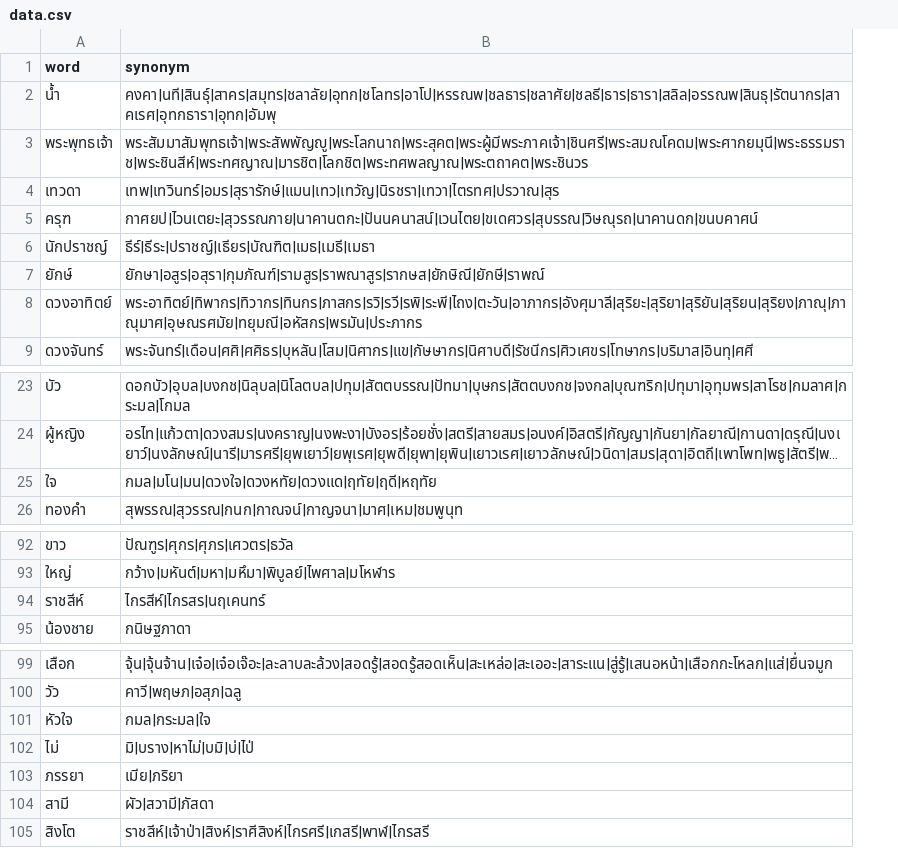
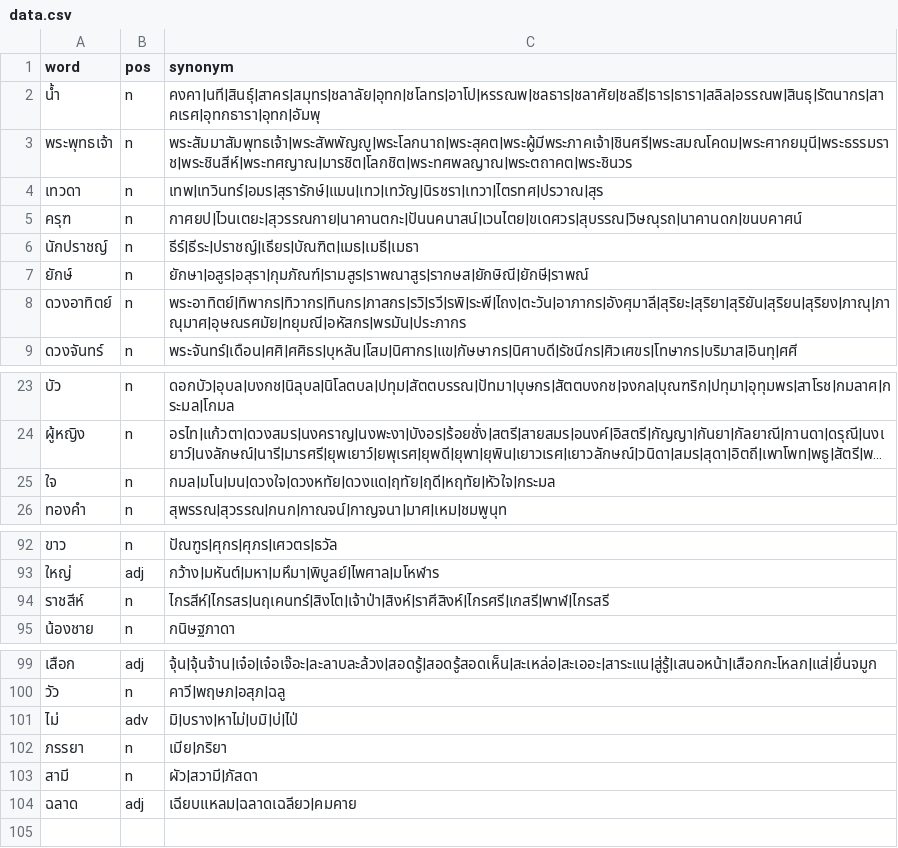
Before and after one commit to PyThaiNLP/thai-synonym, a CSV file: data.csv, drawn as a sheet; only a part is shown, gaps mark what is left out; long unchanged cells end in …; removed rows and columns are numbered as before the commit, all else as after; the diff names each change by its address in the sheet, - before the commit and + after, or states it on an @@ line.

Commit message:
Add postag and word

```diff
--- a/data.csv
+++ b/data.csv
+column B (pos), rows 2-9: all n; rows 23-26: all n; rows 92-95: n | adj | n | n; rows 99-103: adj | n | adv | n | n
-C25 (synonym): กมล|มโน|มน|ดวงใจ|ดวงหทัย|ดวงแด|ฤทัย|ฤดี|หฤทัย
+C25 (synonym): กมล|มโน|มน|ดวงใจ|ดวงหทัย|ดวงแด|ฤทัย|ฤดี|หฤทัย|หัวใจ|กระมล
-C94 (synonym): ไกรสีห์|ไกรสร|นฤเคนทร์
+C94 (synonym): ไกรสีห์|ไกรสร|นฤเคนทร์|สิงโต|เจ้าป่า|สิงห์|ราศีสิงห์|ไกรศรี|เกสรี|พาฬ|ไกรสรี
-row 101: หัวใจ | กมล|กระมล|ใจ
-row 105: สิงโต | ราชสีห์|เจ้าป่า|สิงห์|ราศีสิงห์|ไกรศรี|เกสรี|พาฬ|ไกรสรี
+row 104: ฉลาด | adj | เฉียบแหลม|ฉลาดเฉลียว|คมคาย
```
Also changed, not shown: 1 other file.
